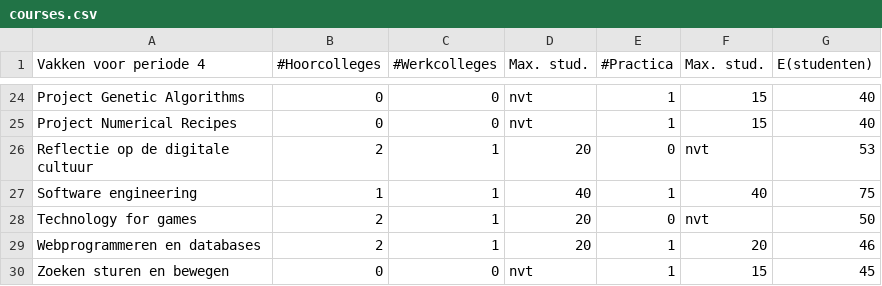
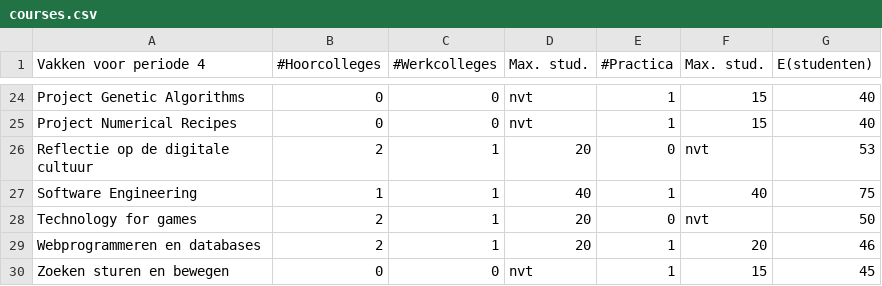
Before and after one commit to 12389285/meps, a CSV file: data/courses.csv, drawn as a sheet; only a part is shown, gaps mark what is left out.

```diff
--- a/data/courses.csv
+++ b/data/courses.csv
@@ -26,3 +26,3 @@ Project Numerical Recipes,0,0,nvt,1,15,40
 Reflectie op de digitale cultuur,2,1,20,0,nvt,53
-Software engineering,1,1,40,1,40,75
+Software Engineering,1,1,40,1,40,75
 Technology for games,2,1,20,0,nvt,50
```
Also changed, not shown: data/overlapping.csv, 5 other files.
